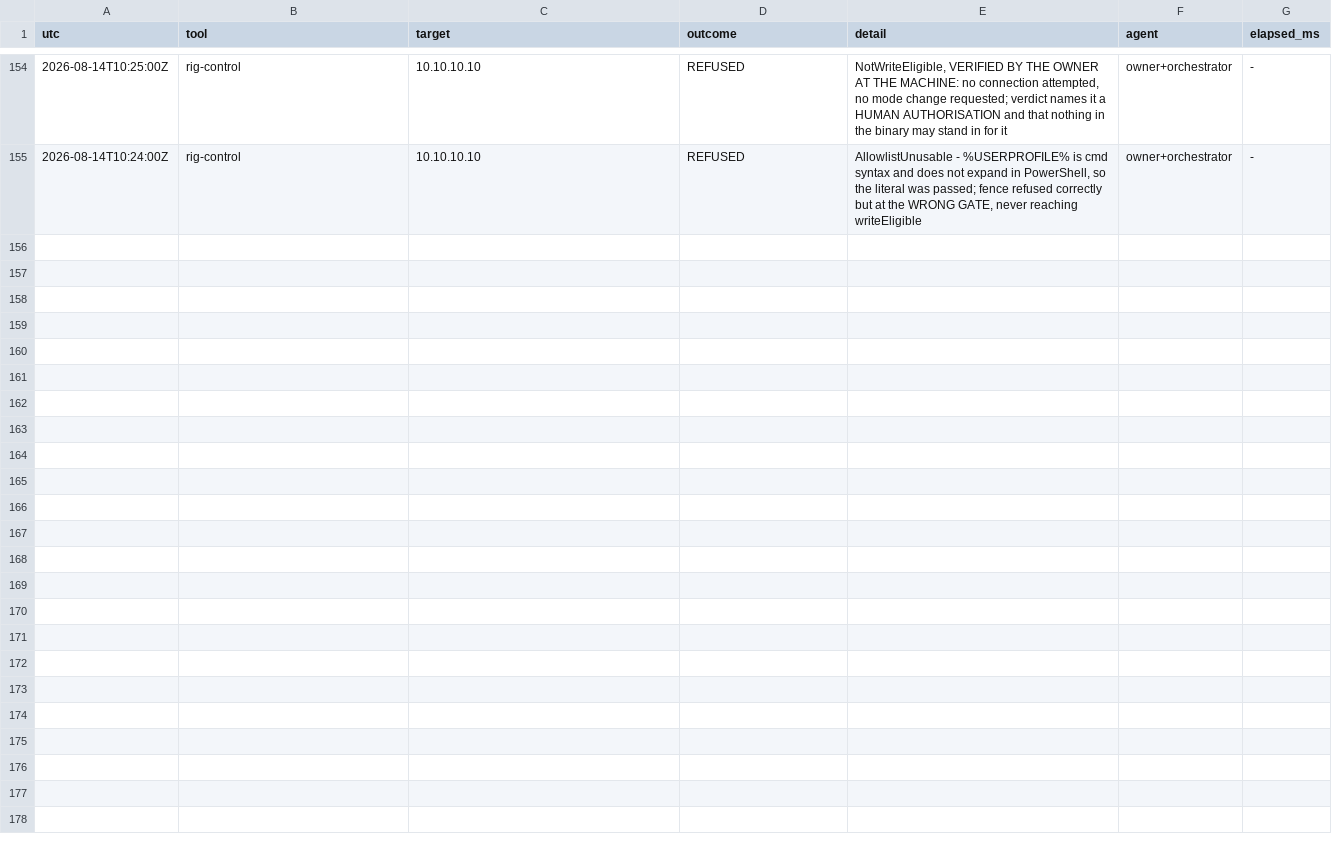
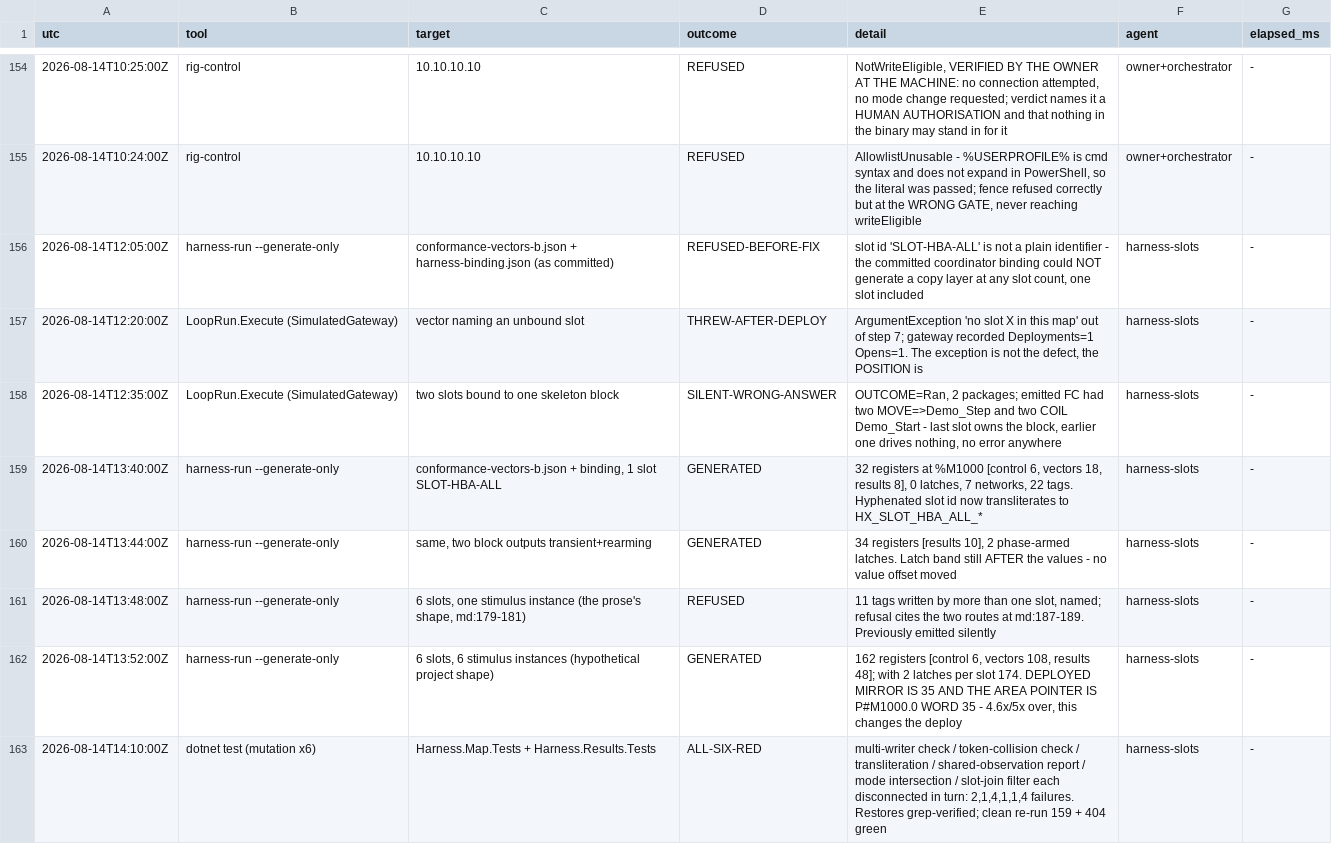
Before and after one commit to oisinsmyth/Ladder-AI, a TSV file: docs/notes/test-log.tsv, drawn as a sheet; only a part is shown, gaps mark what is left out; the diff names each change by its address in the sheet, - before the commit and + after, or states it on an @@ line.

```diff
--- a/docs/notes/test-log.tsv
+++ b/docs/notes/test-log.tsv
+row 156: 2026-08-14T12:05:00Z | harness-run --generate-only | conformance-vectors-b.json + harness-binding.json (as committed) | REFUSED-BEFORE-FIX | slot id 'SLOT-HBA-ALL' is not a plain identifier - the committed coordinator binding could NOT generate a copy layer at any slot count, one slot included | harness-slots | -
+row 157: 2026-08-14T12:20:00Z | LoopRun.Execute (SimulatedGateway) | vector naming an unbound slot | THREW-AFTER-DEPLOY | ArgumentException 'no slot X in this map' out of step 7; gateway recorded Deployments=1 Opens=1. The exception is not the defect, the POSITION is | harness-slots | -
+row 158: 2026-08-14T12:35:00Z | LoopRun.Execute (SimulatedGateway) | two slots bound to one skeleton block | SILENT-WRONG-ANSWER | OUTCOME=Ran, 2 packages; emitted FC had two MOVE=>Demo_Step and two COIL Demo_Start - last slot owns the block, earlier one drives nothing, no error anywhere | harness-slots | -
+row 159: 2026-08-14T13:40:00Z | harness-run --generate-only | conformance-vectors-b.json + binding, 1 slot SLOT-HBA-ALL | GENERATED | 32 registers at %M1000 [control 6, vectors 18, results 8], 0 latches, 7 networks, 22 tags. Hyphenated slot id now transliterates to HX_SLOT_HBA_ALL_* | harness-slots | -
+row 160: 2026-08-14T13:44:00Z | harness-run --generate-only | same, two block outputs transient+rearming | GENERATED | 34 registers [results 10], 2 phase-armed latches. Latch band still AFTER the values - no value offset moved | harness-slots | -
+row 161: 2026-08-14T13:48:00Z | harness-run --generate-only | 6 slots, one stimulus instance (the prose's shape, md:179-181) | REFUSED | 11 tags written by more than one slot, named; refusal cites the two routes at md:187-189. Previously emitted silently | harness-slots | -
+row 162: 2026-08-14T13:52:00Z | harness-run --generate-only | 6 slots, 6 stimulus instances (hypothetical project shape) | GENERATED | 162 registers [control 6, vectors 108, results 48]; with 2 latches per slot 174. DEPLOYED MIRROR IS 35 AND THE AREA POINTER IS P#M1000.0 WORD 35 - 4.6x/5x over, this changes the deploy | harness-slots | -
+row 163: 2026-08-14T14:10:00Z | dotnet test (mutation x6) | Harness.Map.Tests + Harness.Results.Tests | ALL-SIX-RED | multi-writer check / token-collision check / transliteration / shared-observation report / mode intersection / slot-join filter each disconnected in turn: 2,1,4,1,1,4 failures. Restores grep-verified; clean re-run 159 + 404 green | harness-slots | -
```
Also changed, not shown: 1 other file.
